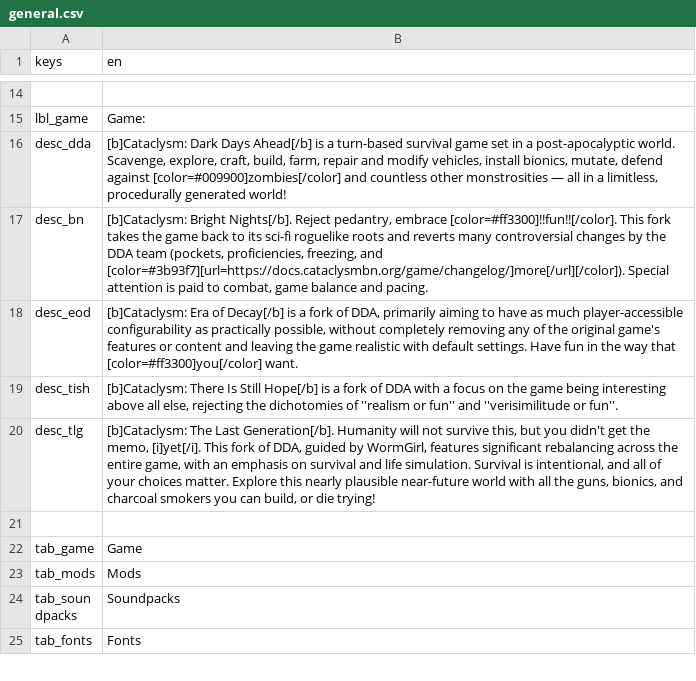
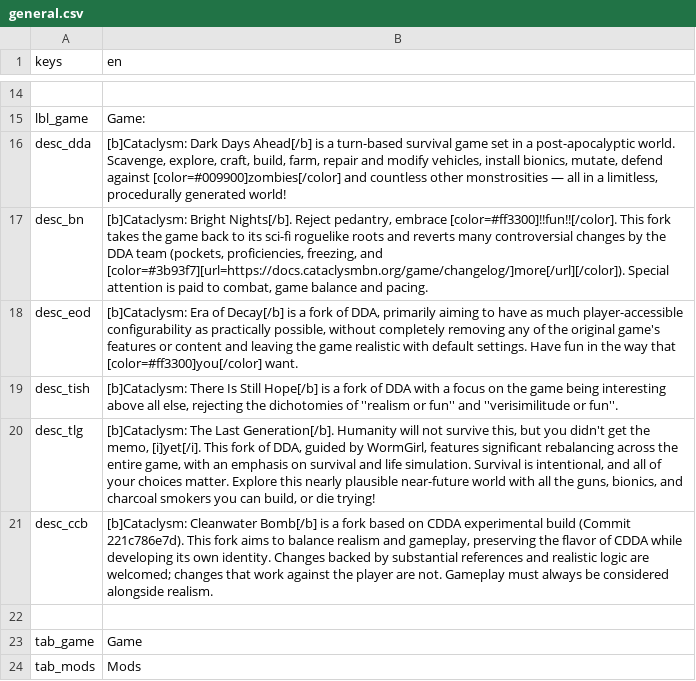
Before and after one commit to CrimsonCrossBunker/Catapult, a CSV file: text/en/general.csv, drawn as a sheet; only a part is shown, gaps mark what is left out; the shorter side is filled out with more unchanged rows.

Commit message:
添加 CCB (Cataclysm: Cleanwater Bomb) 游戏支持
- 添加 CCB 游戏注册 (ReleaseManager.gd)
- 添加 UI 集成和默认设置 (Catapult.gd, settings_manager.gd)
- 添加安装路径发现 (path_helper.gd)
- 添加更新日志 PR 链接 (ChangelogDialod.gd)
- 更新场景文件添加下拉菜单和 HTTPRequest (Catapult.tscn)
- 添加 CCB 翻译到所有语言 (text/*/general.csv, text/*/release_manager.csv)
- 默认语言改为简体中文
- 默认游戏改为 CCB 实验版
- 修复 settings_manager.gd 文件写入空指针崩溃

```diff
--- a/text/en/general.csv
+++ b/text/en/general.csv
@@ -20,2 +20,3 @@
 "desc_tlg","[b]Cataclysm: The Last Generation[/b]. Humanity will not survive this, but you didn't get the memo, [i]yet[/i]. This fork of DDA, guided by WormGirl, features significant rebalancing across the entire game, with an emphasis on survival and life simulation. Survival is intentional, and all of your choices matter. Explore this nearly plausible near-future world with all the guns, bionics, and charcoal smokers you can build, or die trying!"
+"desc_ccb","[b]Cataclysm: Cleanwater Bomb[/b] is a fork based on CDDA experimental build (Commit 221c786e7d). This fork aims to balance realism and gameplay, preserving the flavor of CDDA while developing its own identity. Changes backed by substantial references and realistic logic are welcomed; changes that work against the player are not. Gameplay must always be considered alongside realism."
 ,
```
Also changed, not shown: text/cs/release_manager.csv, text/en/release_manager.csv, 23 other files.
